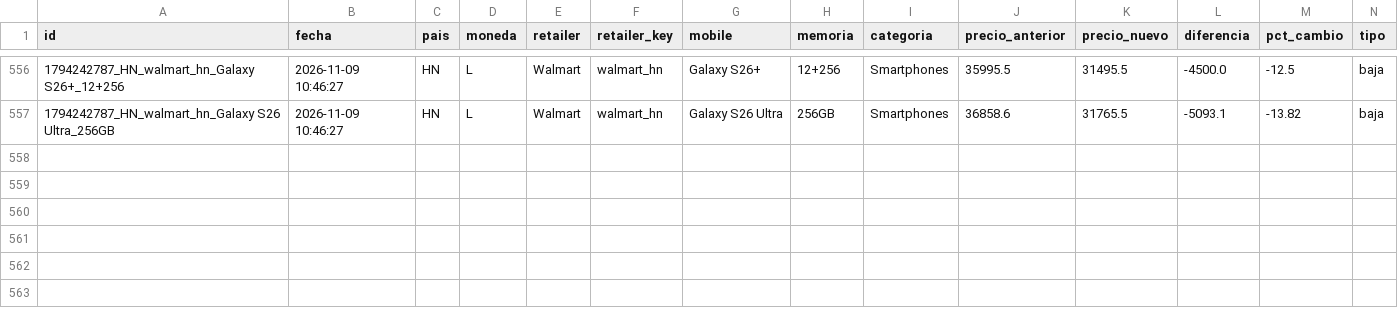
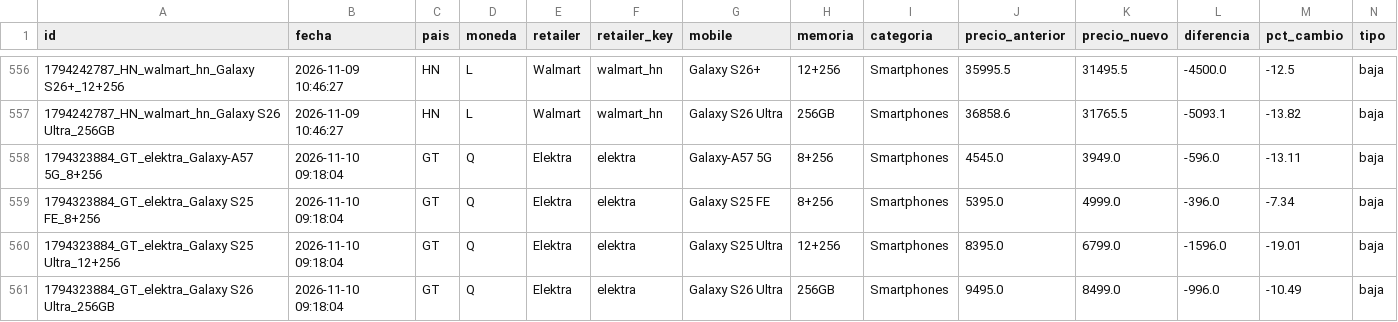
Before and after one commit to goldenboy1496/reporte-precios, a CSV file: data/historico_cambios.csv, drawn as a sheet; only a part is shown, gaps mark what is left out.

```diff
--- a/data/historico_cambios.csv
+++ b/data/historico_cambios.csv
@@ -557 +557,5 @@ id,fecha,pais,moneda,retailer,retailer_key,mobile,memoria,categoria,precio_anter
 1794242787_HN_walmart_hn_Galaxy S26 Ultra_256GB,2026-11-09 10:46:27,HN,L,Walmart,walmart_hn,Galaxy S26 Ultra,256GB,Smartphones,36858.6,31765.5,-5093.1,-13.82,baja
+1794323884_GT_elektra_Galaxy-A57 5G_8+256,2026-11-10 09:18:04,GT,Q,Elektra,elektra,Galaxy-A57 5G,8+256,Smartphones,4545.0,3949.0,-596.0,-13.11,baja
+1794323884_GT_elektra_Galaxy S25 FE_8+256,2026-11-10 09:18:04,GT,Q,Elektra,elektra,Galaxy S25 FE,8+256,Smartphones,5395.0,4999.0,-396.0,-7.34,baja
+1794323884_GT_elektra_Galaxy S25 Ultra_12+256,2026-11-10 09:18:04,GT,Q,Elektra,elektra,Galaxy S25 Ultra,12+256,Smartphones,8395.0,6799.0,-1596.0,-19.01,baja
+1794323884_GT_elektra_Galaxy S26 Ultra_256GB,2026-11-10 09:18:04,GT,Q,Elektra,elektra,Galaxy S26 Ultra,256GB,Smartphones,9495.0,8499.0,-996.0,-10.49,baja
```
Also changed, not shown: data/productos_elektra.csv, 5 other files.
